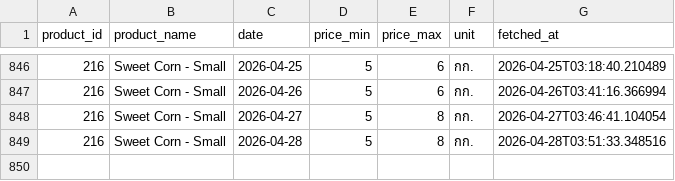
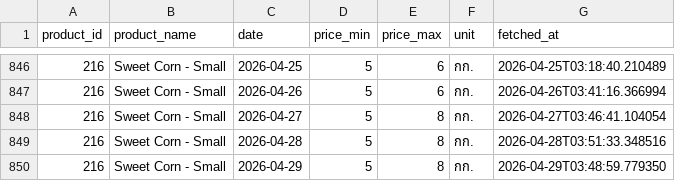
Before and after one commit to uzimpp/nroc, a CSV file: fetch-data/data/corn_216.csv, drawn as a sheet; only a part is shown, gaps mark what is left out.

```diff
--- a/fetch-data/data/corn_216.csv
+++ b/fetch-data/data/corn_216.csv
@@ -849 +849,2 @@ product_id,product_name,date,price_min,price_max,unit,fetched_at
 216,Sweet Corn - Small,2026-04-28,5,8,กก.,2026-04-28T03:51:33.348516
+216,Sweet Corn - Small,2026-04-29,5,8,กก.,2026-04-29T03:48:59.779350
```
Also changed, not shown: fetch-data/data/corn_182.csv, fetch-data/data/corn_206.csv, 2 other files.
